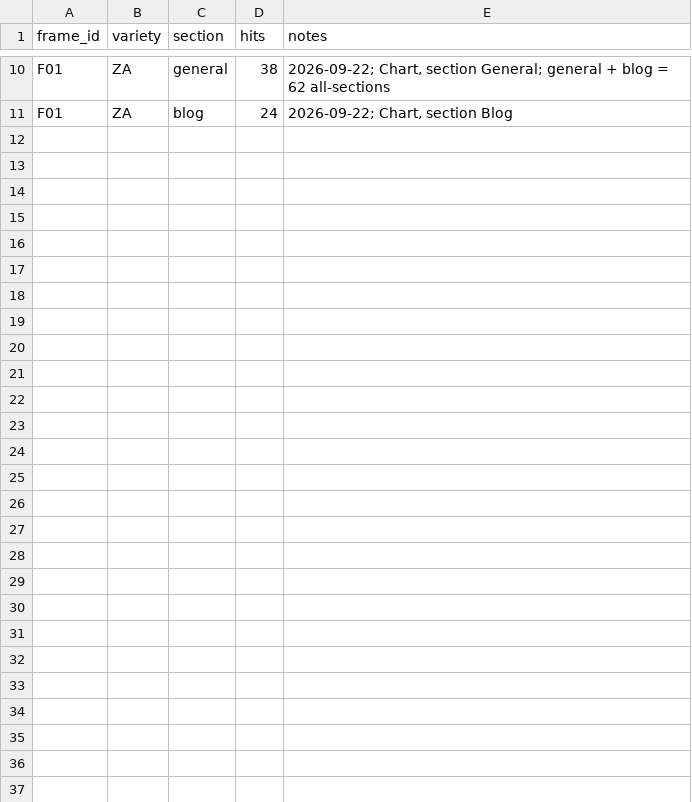
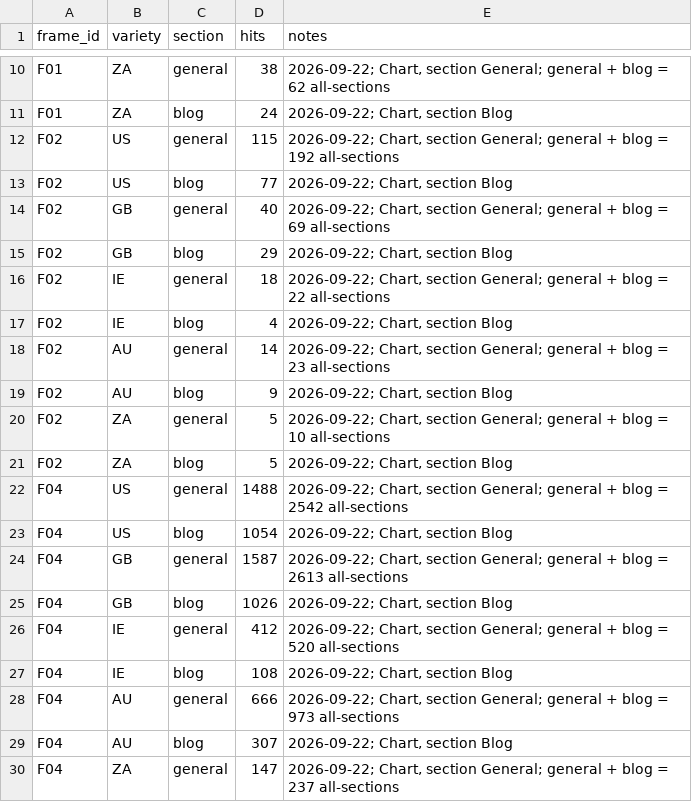
Before and after one commit to ces0491/englishRegisterStudy, a CSV file: data/counts.csv, drawn as a sheet; only a part is shown, gaps mark what is left out; the diff covers the shown part only.

```diff
--- a/data/counts.csv
+++ b/data/counts.csv
@@ -11 +11,20 @@ F01,ZA,general,38,"2026-09-22; Chart, section General; general + blog = 62 all-s
 F01,ZA,blog,24,"2026-09-22; Chart, section Blog"
+F02,US,general,115,"2026-09-22; Chart, section General; general + blog = 192 all-sections"
+F02,US,blog,77,"2026-09-22; Chart, section Blog"
+F02,GB,general,40,"2026-09-22; Chart, section General; general + blog = 69 all-sections"
+F02,GB,blog,29,"2026-09-22; Chart, section Blog"
+F02,IE,general,18,"2026-09-22; Chart, section General; general + blog = 22 all-sections"
+F02,IE,blog,4,"2026-09-22; Chart, section Blog"
+F02,AU,general,14,"2026-09-22; Chart, section General; general + blog = 23 all-sections"
+F02,AU,blog,9,"2026-09-22; Chart, section Blog"
+F02,ZA,general,5,"2026-09-22; Chart, section General; general + blog = 10 all-sections"
+F02,ZA,blog,5,"2026-09-22; Chart, section Blog"
+F04,US,general,1488,"2026-09-22; Chart, section General; general + blog = 2542 all-sections"
+F04,US,blog,1054,"2026-09-22; Chart, section Blog"
+F04,GB,general,1587,"2026-09-22; Chart, section General; general + blog = 2613 all-sections"
+F04,GB,blog,1026,"2026-09-22; Chart, section Blog"
+F04,IE,general,412,"2026-09-22; Chart, section General; general + blog = 520 all-sections"
+F04,IE,blog,108,"2026-09-22; Chart, section Blog"
+F04,AU,general,666,"2026-09-22; Chart, section General; general + blog = 973 all-sections"
+F04,AU,blog,307,"2026-09-22; Chart, section Blog"
+F04,ZA,general,147,"2026-09-22; Chart, section General; general + blog = 237 all-sections"
```
Also changed, not shown: 11 added rows elsewhere in this file, 1 other file.
